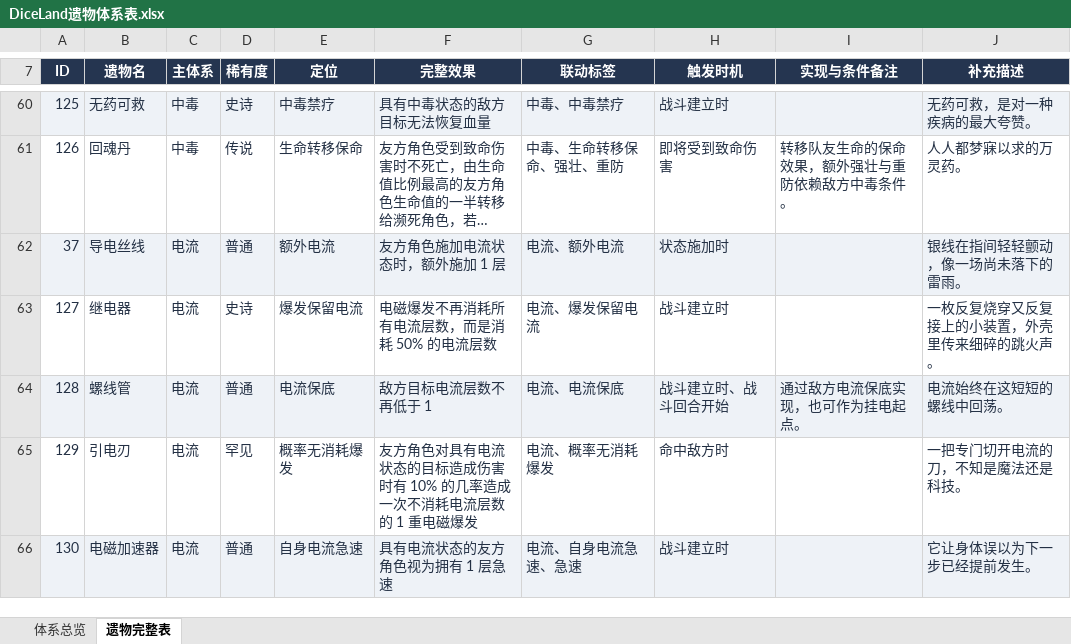
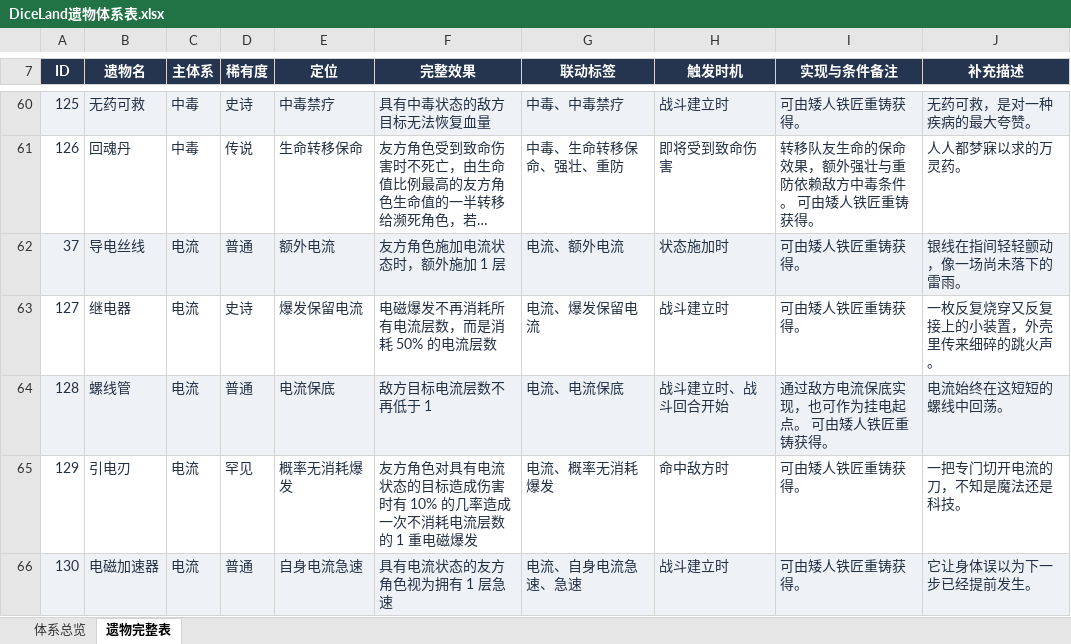
Before and after one commit to RemitSg/DiceLand, an Excel workbook: outputs/relic-catalog/DiceLand遗物体系表.xlsx, sheet 遗物完整表, drawn as a sheet; only a part is shown, gaps mark what is left out; long unchanged cells end in …; values as stored, in another font and other column widths than the file's, no borders; conditional formats and table styles not drawn; the diff covers the shown part only; the diff names each change by its address in the sheet, - before the commit and + after, or states it on an @@ line.

```diff
--- a/outputs/relic-catalog/DiceLand遗物体系表.xlsx (sheet 遗物完整表)
+++ b/outputs/relic-catalog/DiceLand遗物体系表.xlsx (sheet 遗物完整表)
-I60 (实现与条件备注): (empty)
+I60 (实现与条件备注): 可由矮人铁匠重铸获得。
-I61 (实现与条件备注): 转移队友生命的保命效果，额外强壮与重防依赖敌方中毒条件。
+I61 (实现与条件备注): 转移队友生命的保命效果，额外强壮与重防依赖敌方中毒条件。 可由矮人铁匠重铸获得。
-I62:I63 (实现与条件备注): (empty)
+I62:I63 (实现与条件备注): 可由矮人铁匠重铸获得。
-I64 (实现与条件备注): 通过敌方电流保底实现，也可作为挂电起点。
+I64 (实现与条件备注): 通过敌方电流保底实现，也可作为挂电起点。 可由矮人铁匠重铸获得。
-I65:I66 (实现与条件备注): (empty)
+I65:I66 (实现与条件备注): 可由矮人铁匠重铸获得。
```
Also changed, not shown: 138 edited cells elsewhere in this sheet, sheet 体系总览, 43 other files.
